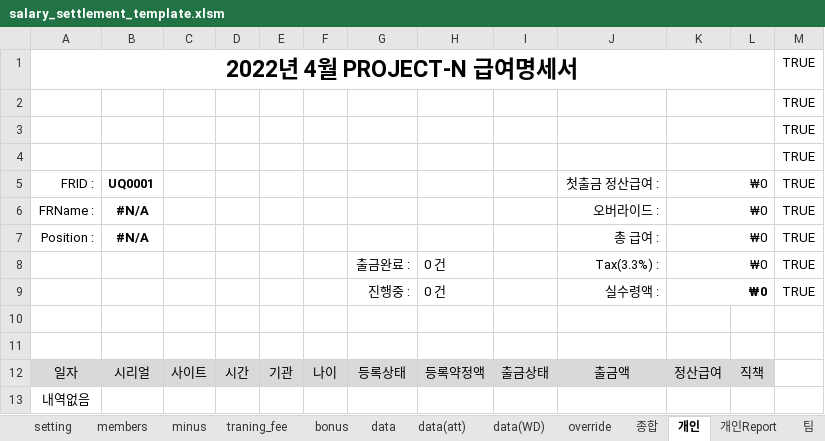
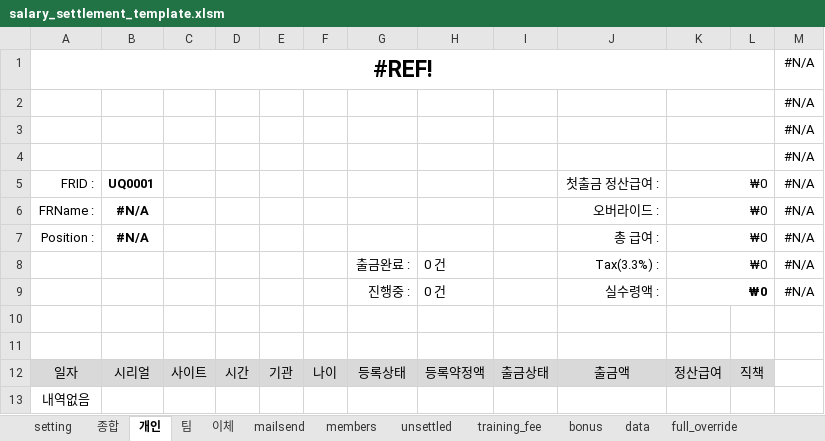
Before and after one commit to wjpark11/pn_salary_settlement, an Excel workbook: salary_settlement_template.xlsm, sheet 개인, drawn as a sheet; values as stored, in another font and other column widths than the file's, no borders; conditional formats not drawn; removed rows and columns are numbered as before the commit, all else as after; the diff names each change by its address in the sheet, - before the commit and + after, or states it on an @@ line.

```diff
--- a/salary_settlement_template.xlsm (sheet 개인)
+++ b/salary_settlement_template.xlsm (sheet 개인)
-sheet tab: minus
+sheet tab: unsettled
-sheet tab: traning_fee
+sheet tab: training_fee
-sheet tab: override
+sheet tab: full_override
-sheet tab: data(att)
-sheet tab: data(WD)
@@ sheet tab order changed: setting | 종합 | 개인 | 팀 | 이체 | mailsend | members | unsettled | training_fee | bonus | data | full_override @@
-row 1: 2022년 4월 PROJECT-N 급여명세서 |  |  |  |  |  |  |  |  |  |  |  | TRUE
+row 1: #REF! |  |  |  |  |  |  |  |  |  |  |  | #N/A
-M2:M9: TRUE
+M2:M9: #N/A
```
Also changed, not shown: sheet members, sheet 종합, sheet 이체, sheet mailsend, sheet full_override, sheet down_override, 5 more sheets, other sheet tabs, formulas that keep their value, charts or pictures, 5 other files.
